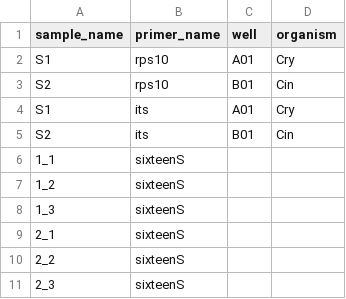
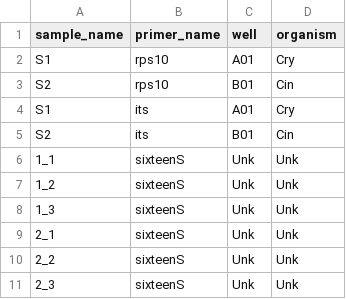
Before and after one commit to grunwaldlab/demulticoder, a CSV file: inst/extdata/metadata.csv, drawn as a sheet.

```diff
--- a/inst/extdata/metadata.csv
+++ b/inst/extdata/metadata.csv
@@ -5,7 +5,7 @@ S1,its,A01,Cry
 S2,its,B01,Cin
-1_1,sixteenS,,
-1_2,sixteenS,,
-1_3,sixteenS,,
-2_1,sixteenS,,
-2_2,sixteenS,,
-2_3,sixteenS,,
+1_1,sixteenS,Unk,Unk
+1_2,sixteenS,Unk,Unk
+1_3,sixteenS,Unk,Unk
+2_1,sixteenS,Unk,Unk
+2_2,sixteenS,Unk,Unk
+2_3,sixteenS,Unk,Unk
```
Also changed, not shown: inst/extdata/primerinfo_params.csv, 5 other files.
